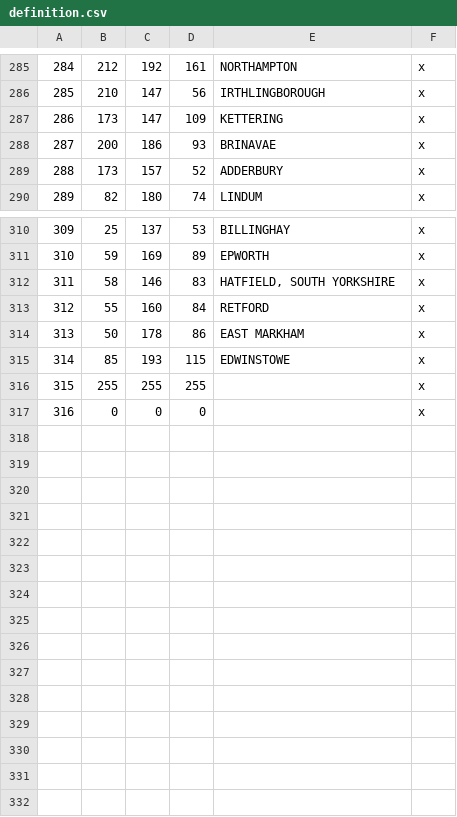
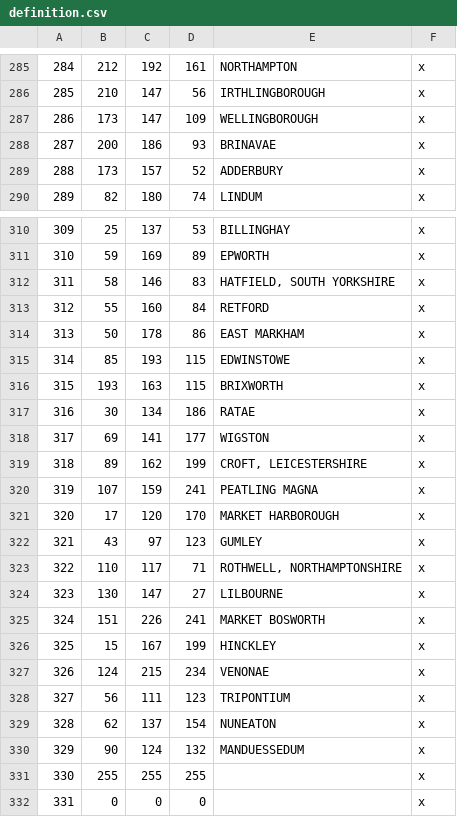
Before and after one commit to DC123456789/Britannia-The-Winter-King-CK3, a CSV file: Britannia/map_data/definition.csv, drawn as a sheet; only a part is shown, gaps mark what is left out; addresses are those after the commit; the diff names each change by its address in the sheet, - before the commit and + after, or states it on an @@ line.

```diff
--- a/Britannia/map_data/definition.csv
+++ b/Britannia/map_data/definition.csv
-E287: KETTERING
+E287: WELLINGBOROUGH
+row 316: 315 | 193 | 163 | 115 | BRIXWORTH | x
+row 317: 316 | 30 | 134 | 186 | RATAE | x
+row 318: 317 | 69 | 141 | 177 | WIGSTON | x
+row 319: 318 | 89 | 162 | 199 | CROFT, LEICESTERSHIRE | x
+row 320: 319 | 107 | 159 | 241 | PEATLING MAGNA | x
+row 321: 320 | 17 | 120 | 170 | MARKET HARBOROUGH | x
+row 322: 321 | 43 | 97 | 123 | GUMLEY | x
+row 323: 322 | 110 | 117 | 71 | ROTHWELL, NORTHAMPTONSHIRE | x
+row 324: 323 | 130 | 147 | 27 | LILBOURNE | x
+row 325: 324 | 151 | 226 | 241 | MARKET BOSWORTH | x
+row 326: 325 | 15 | 167 | 199 | HINCKLEY | x
+row 327: 326 | 124 | 215 | 234 | VENONAE | x
+row 328: 327 | 56 | 111 | 123 | TRIPONTIUM | x
+row 329: 328 | 62 | 137 | 154 | NUNEATON | x
+row 330: 329 | 90 | 124 | 132 | MANDUESSEDUM | x
@@ column A renumbered from row 331 down @@
```
Also changed, not shown: 18 other files.
